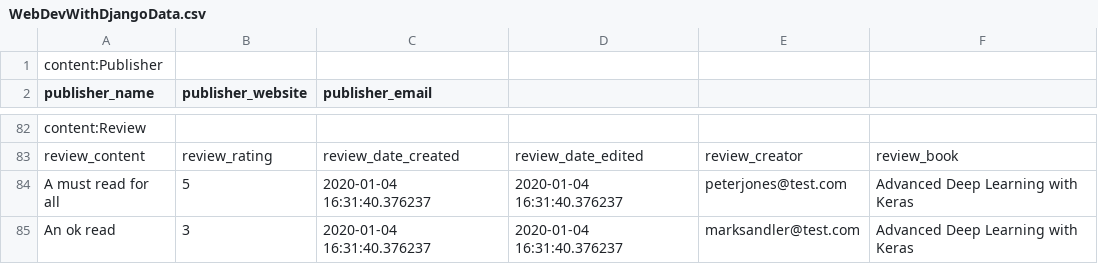
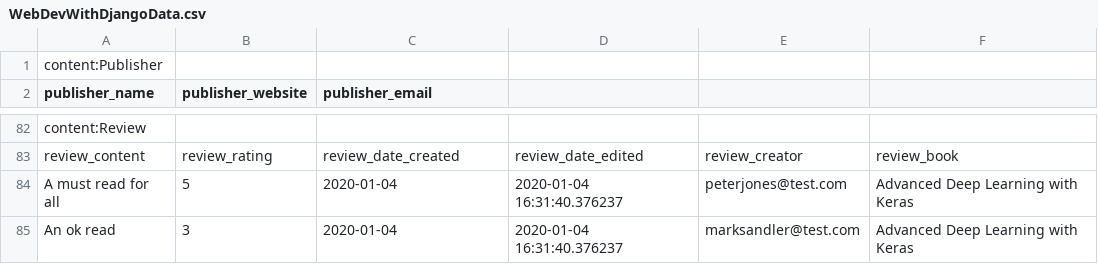
Before and after one commit to PacktPublishing/Web-Development-with-Django, a CSV file: Chapter02/final/bookr/reviews/management/commands/WebDevWithDjangoData.csv, drawn as a sheet; only a part is shown, gaps mark what is left out.

Commit message:
Update WebDevWithDjangoData.csv
python manage.py loadcsv --csv reviews/management/commands/WebDevWithDjangoData.csv failed because two dates in the Review section (near the end of the file) had time data in them.
After removing the time data, the custom management command completes successfully.

```diff
--- a/Chapter02/final/bookr/reviews/management/commands/WebDevWithDjangoData.csv
+++ b/Chapter02/final/bookr/reviews/management/commands/WebDevWithDjangoData.csv
@@ -83,3 +83,3 @@ content:Review,,,,,
 review_content,review_rating,review_date_created,review_date_edited,review_creator,review_book
-A must read for all,5,2020-01-04 16:31:40.376237,2020-01-04 16:31:40.376237,peterjones@test.com,Advanced Deep Learning with Keras
-An ok read,3,2020-01-04 16:31:40.376237,2020-01-04 16:31:40.376237,marksandler@test.com,Advanced Deep Learning with Keras
+A must read for all,5,2020-01-04,2020-01-04 16:31:40.376237,peterjones@test.com,Advanced Deep Learning with Keras
+An ok read,3,2020-01-04,2020-01-04 16:31:40.376237,marksandler@test.com,Advanced Deep Learning with Keras
```
